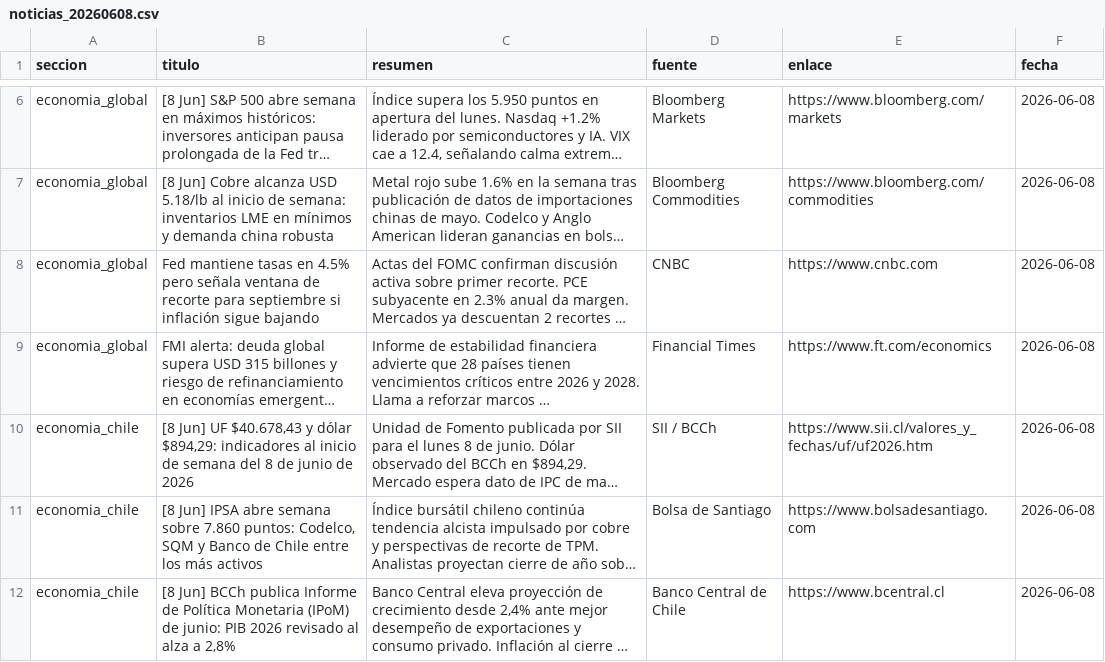
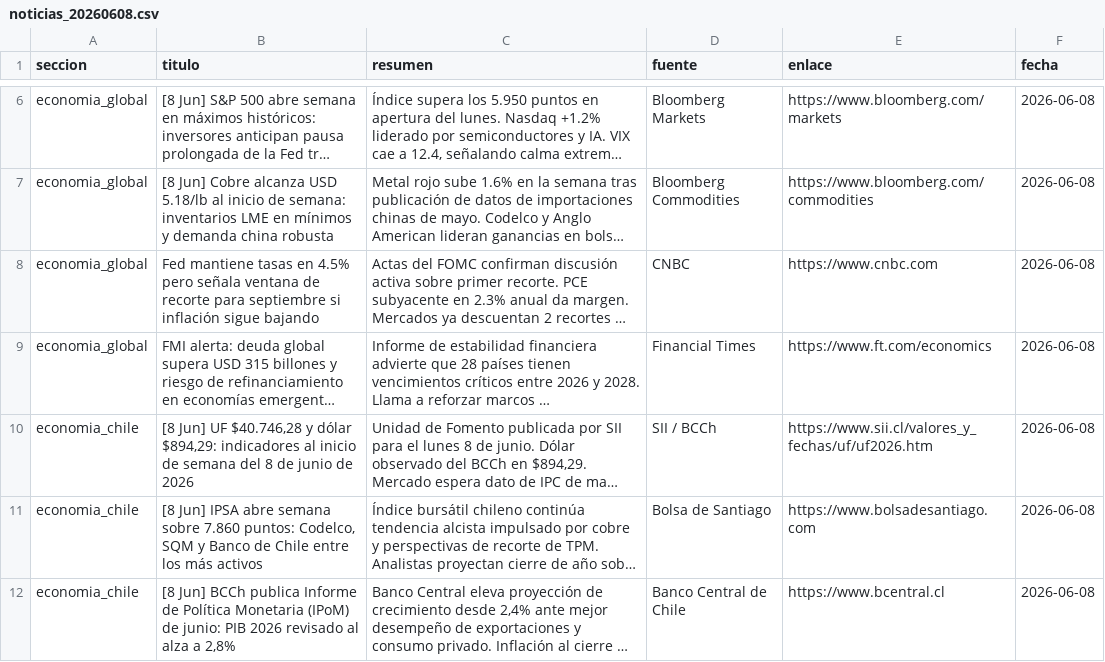
Before and after one commit to erickfranciscohernandez/financiero, a CSV file: noticias_20260608.csv, drawn as a sheet; only a part is shown, gaps mark what is left out; long unchanged cells end in …; the diff names each change by its address in the sheet, - before the commit and + after, or states it on an @@ line.

```diff
--- a/noticias_20260608.csv
+++ b/noticias_20260608.csv
-B10 (titulo): …Jun] UF $40.678,43 y dólar…
+B10 (titulo): …Jun] UF $40.746,28 y dólar…
```
Also changed, not shown: 8 other files.
